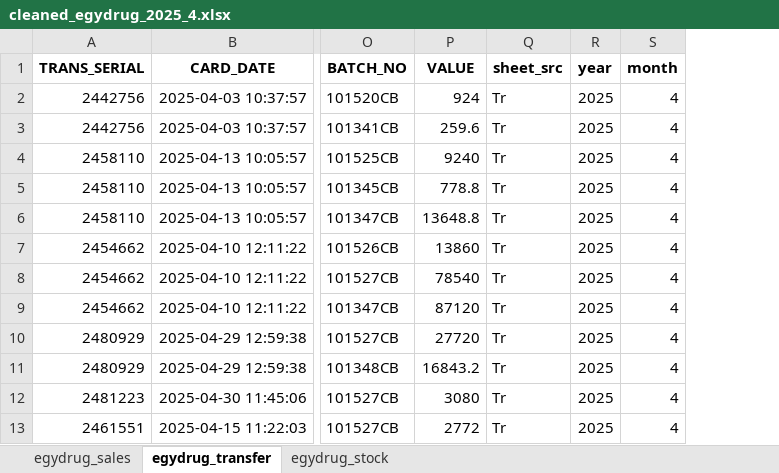
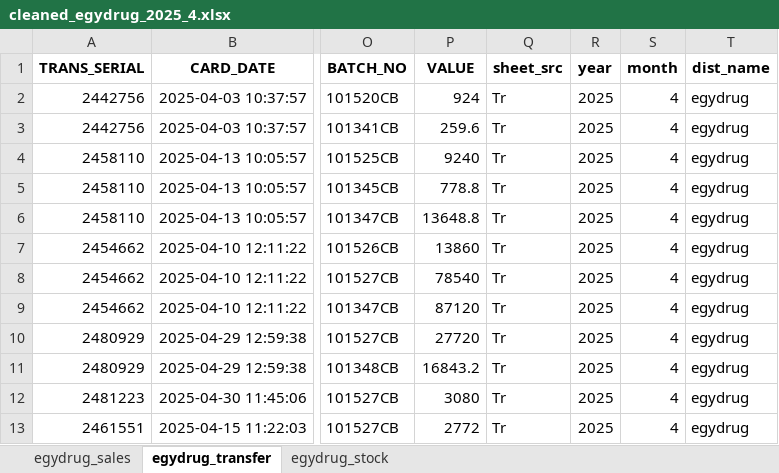
Before and after one commit to mustafasava/Sales_repo, an Excel workbook: cleaned_src/cleaned_egydrug_2025_4.xlsx, sheet egydrug_transfer, drawn as a sheet; only a part is shown, gaps mark what is left out; values as stored, in another font and other column widths than the file's, no borders; the diff names each change by its address in the sheet, - before the commit and + after, or states it on an @@ line.

Commit message:
Update cleaned_egydrug_2025_4.xlsx

```diff
--- a/cleaned_src/cleaned_egydrug_2025_4.xlsx (sheet egydrug_transfer)
+++ b/cleaned_src/cleaned_egydrug_2025_4.xlsx (sheet egydrug_transfer)
+column T (dist_name), rows 2-13: all egydrug
```
Also changed, not shown: sheet egydrug_stock, sheet egydrug_sales.
